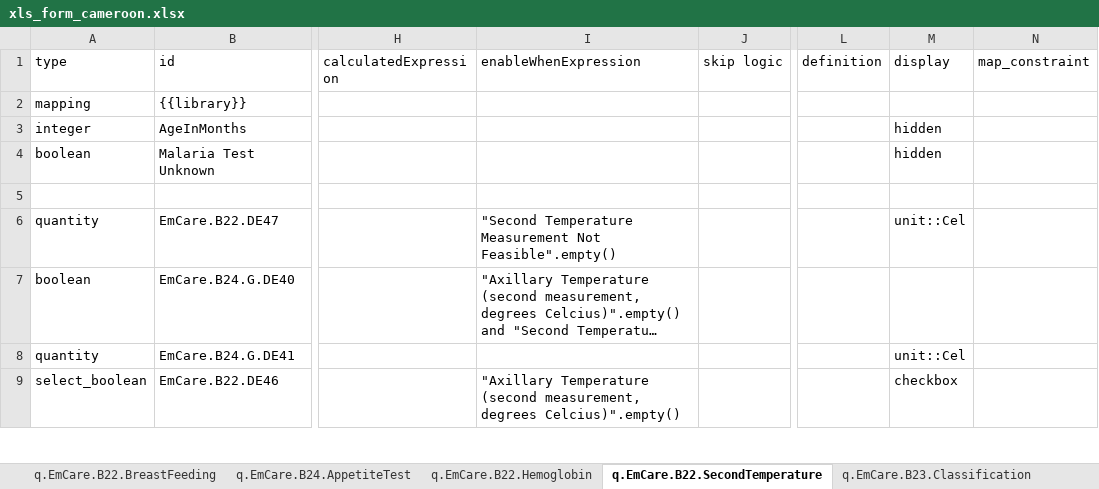
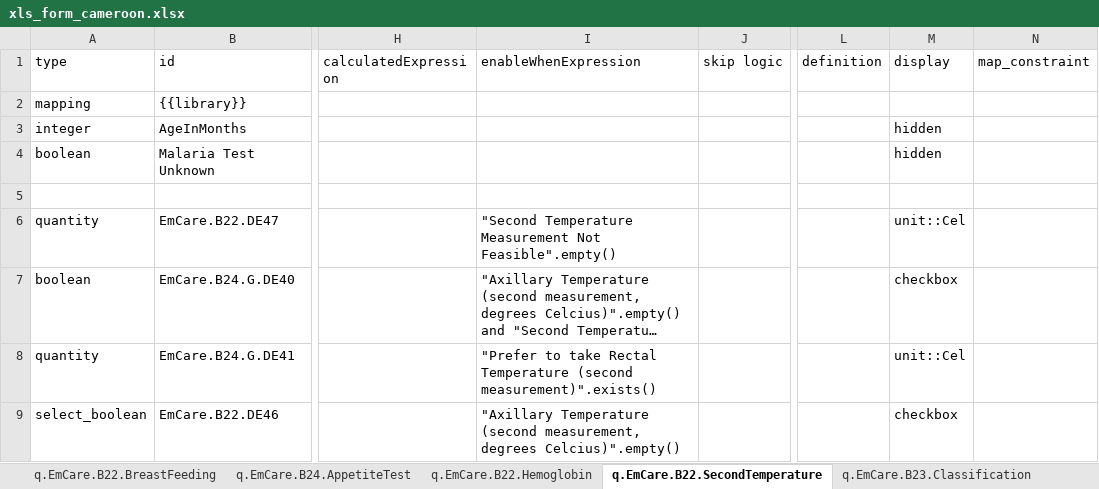
Before and after one commit to WorldHealthOrganization/smart-emcare-cmr, an Excel workbook: input/l2/xls_form_cameroon.xlsx, sheet q.EmCare.B22.SecondTemperature, drawn as a sheet; only a part is shown, gaps mark what is left out; long unchanged cells end in …; values as stored, in another font and other column widths than the file's, no borders; the diff covers the shown part only; the diff names each change by its address in the sheet, - before the commit and + after, or states it on an @@ line.

```diff
--- a/input/l2/xls_form_cameroon.xlsx (sheet q.EmCare.B22.SecondTemperature)
+++ b/input/l2/xls_form_cameroon.xlsx (sheet q.EmCare.B22.SecondTemperature)
-M7 (display): (empty)
+M7 (display): checkbox
-I8 (enableWhenExpression): (empty)
+I8 (enableWhenExpression): "Prefer to take Rectal Temperature (second measurement)".exists()
```
Also changed, not shown: 3 edited cells elsewhere in this sheet, sheet q.EmCare.B23.Classification, sheet q.EmCare.B17.HealthPrevention, sheet valueSet, sheet q.EmCare.B23.Classification.m, sheet q.EmCare.B6.Measurements, sheet q.EmCare.B24.MalariaTest, 7 more sheets, formulas that keep their value.
